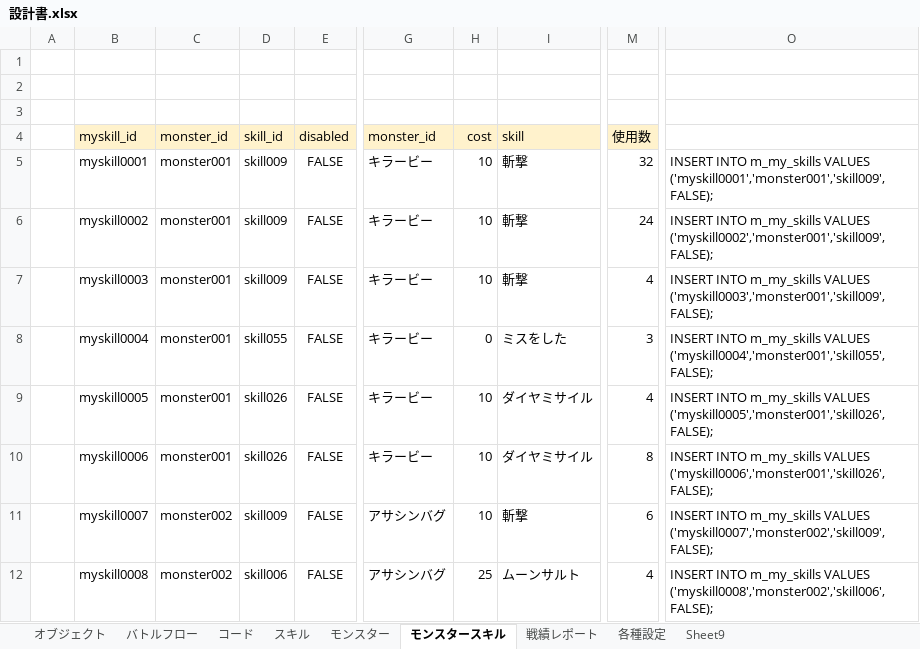
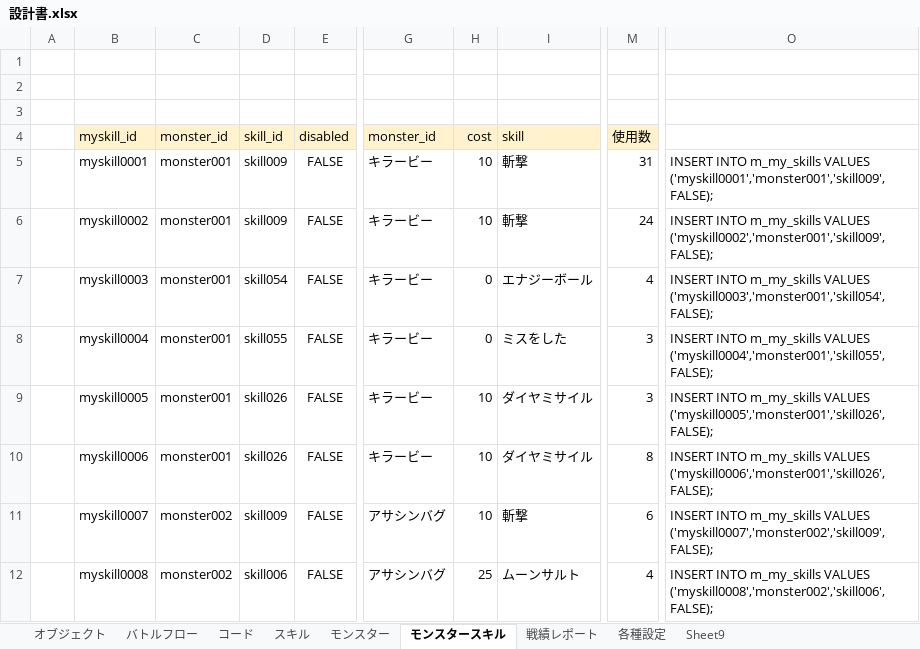
Before and after one commit to kazGear/kaz_app, an Excel workbook: KazApp_document/設計書.xlsx, sheet モンスタースキル, drawn as a sheet; only a part is shown, gaps mark what is left out; values as stored, in another font and other column widths than the file's, no borders; the diff covers the shown part only; the diff names each change by its address in the sheet, - before the commit and + after, or states it on an @@ line.

```diff
--- a/KazApp_document/設計書.xlsx (sheet モンスタースキル)
+++ b/KazApp_document/設計書.xlsx (sheet モンスタースキル)
-M5 (使用数): 32
+M5 (使用数): 31
-D7 (skill_id): skill009
+D7 (skill_id): skill054
-H7 (cost): 10
+H7 (cost): 0
-I7 (skill): 斬撃
+I7 (skill): エナジーボール
-O7: …m_my_skills VALUES ('myskill0003','monster001','skill009',FALSE);
+O7: …m_my_skills VALUES ('myskill0003','monster001','skill054',FALSE);
-M9 (使用数): 4
+M9 (使用数): 3
```
Also changed, not shown: 43 edited cells elsewhere in this sheet, 28 other files.
